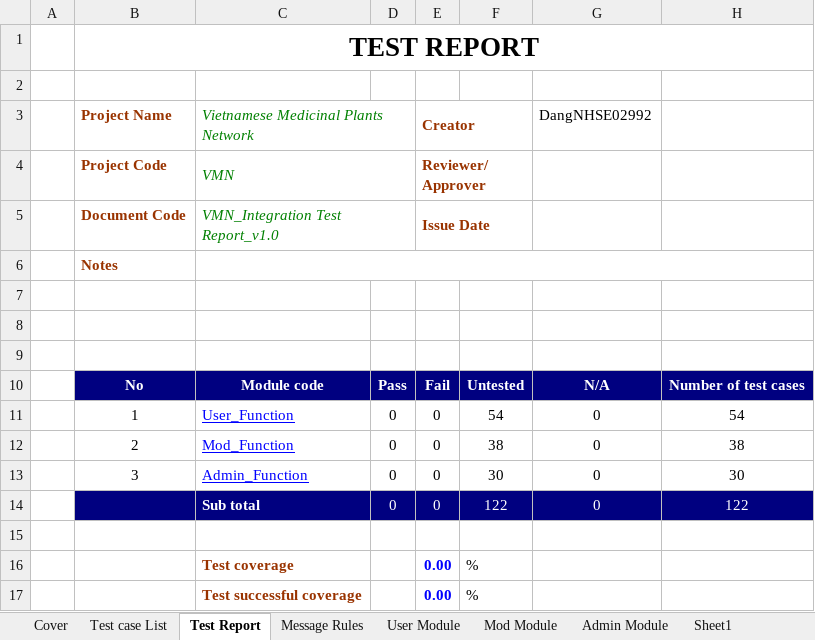
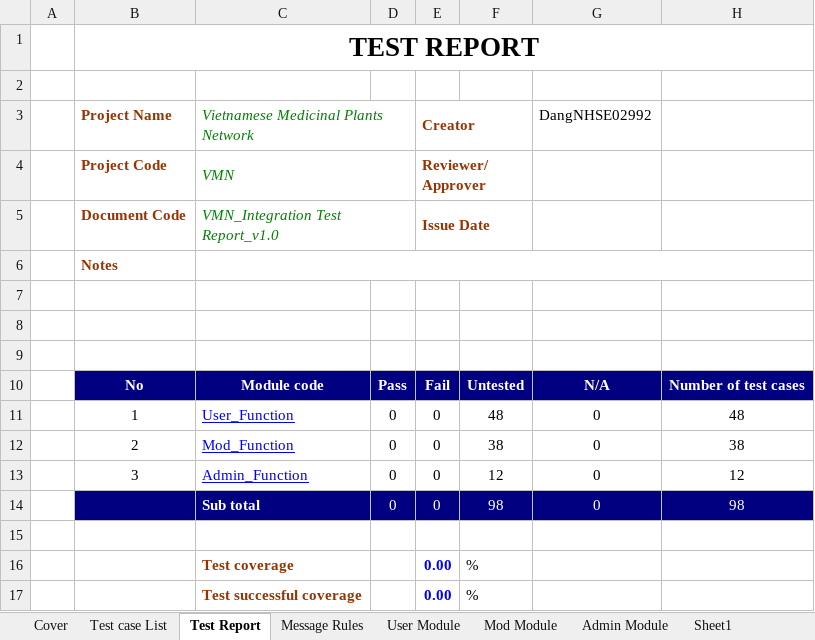
Before and after one commit to sangnvus/201601JS01, an Excel workbook: WIP/Deliverable/Report3/VMN_Integration Test Case_v1.0_EN.xlsx, sheet Test Report, drawn as a sheet; values as stored, in another font and other column widths than the file's, no borders; the diff names each change by its address in the sheet, - before the commit and + after, or states it on an @@ line.

```diff
--- a/WIP/Deliverable/Report3/VMN_Integration Test Case_v1.0_EN.xlsx (sheet Test Report)
+++ b/WIP/Deliverable/Report3/VMN_Integration Test Case_v1.0_EN.xlsx (sheet Test Report)
-F11: 54
+F11: 48
-H11: 54
+H11: 48
-F13: 30
+F13: 12
-H13: 30
+H13: 12
-F14: 122
+F14: 98
-H14: 122
+H14: 98
```
Also changed, not shown: sheet User Module, sheet Admin Module, sheet Mod Module, formulas that keep their value, charts or pictures, WIP/Deliverable/Report3/VMN_System Test Case_v1.0_EN.xlsx.
